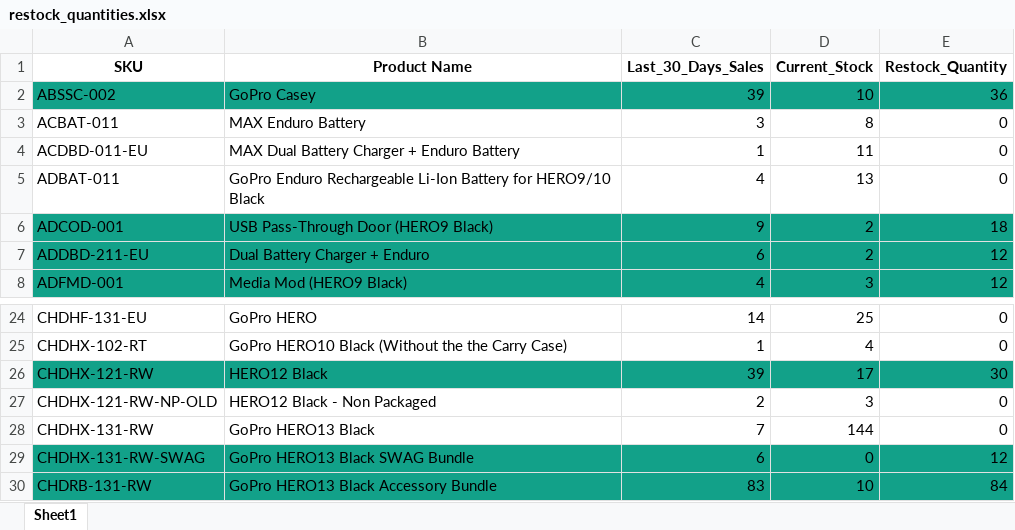
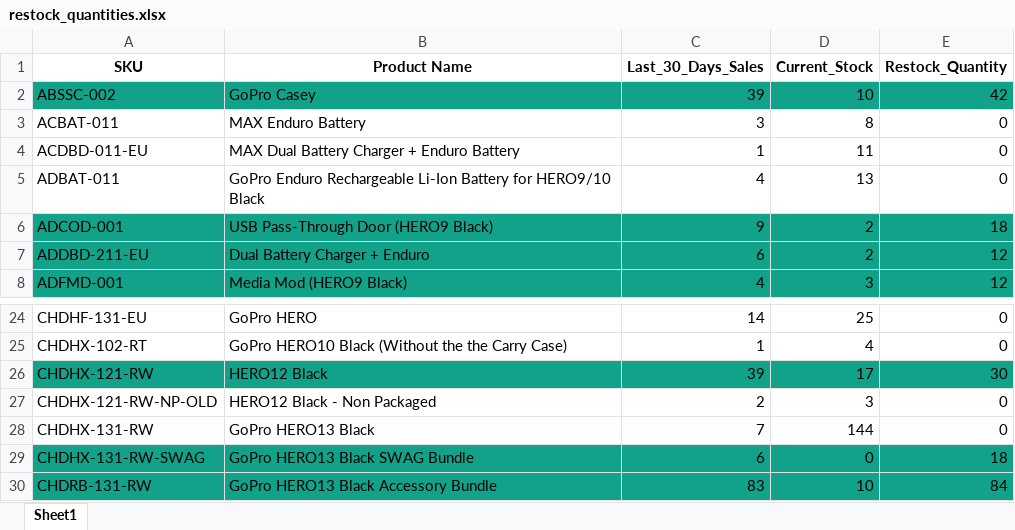
Before and after one commit to Seyone68/VYPER-Inventory-Replenishment, an Excel workbook: app/restock_quantities.xlsx, sheet Sheet1, drawn as a sheet; only a part is shown, gaps mark what is left out; values as stored, in another font and other column widths than the file's, no borders; the diff names each change by its address in the sheet, - before the commit and + after, or states it on an @@ line.

```diff
--- a/app/restock_quantities.xlsx (sheet Sheet1)
+++ b/app/restock_quantities.xlsx (sheet Sheet1)
-E2 (Restock_Quantity): 36
+E2 (Restock_Quantity): 42
-E29 (Restock_Quantity): 12
+E29 (Restock_Quantity): 18
```
Also changed, not shown: 6 other files.
